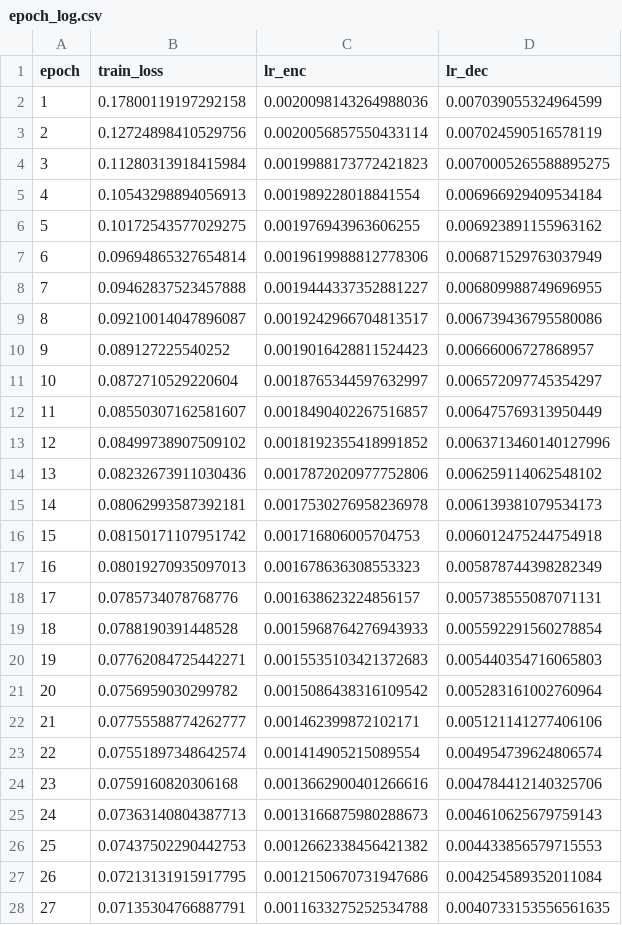
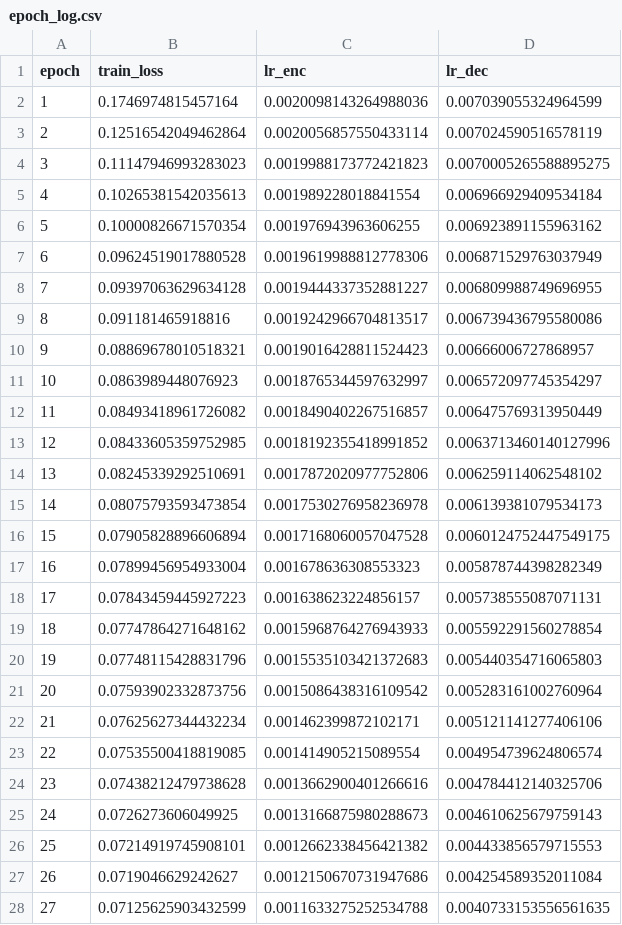
Before and after one commit to tkescec-algebra/UltraLightFCN, a CSV file: train/seg_phase6/final_retrain90_fixed_recipe_no_simclr/trial_54/seed_37/epoch_log.csv, drawn as a sheet; only a part is shown; the diff covers the shown part only.

```diff
--- a/train/seg_phase6/final_retrain90_fixed_recipe_no_simclr/trial_54/seed_37/epoch_log.csv
+++ b/train/seg_phase6/final_retrain90_fixed_recipe_no_simclr/trial_54/seed_37/epoch_log.csv
@@ -1,28 +1,28 @@
 epoch,train_loss,lr_enc,lr_dec
-1,0.17800119197292158,0.0020098143264988036,0.007039055324964599
-2,0.12724898410529756,0.0020056857550433114,0.007024590516578119
-3,0.11280313918415984,0.0019988173772421823,0.0070005265588895275
-4,0.10543298894056913,0.001989228018841554,0.006966929409534184
-5,0.10172543577029275,0.001976943963606255,0.006923891155963162
-6,0.09694865327654814,0.0019619988812778306,0.006871529763037949
-7,0.09462837523457888,0.0019444337352881227,0.006809988749696955
-8,0.09210014047896087,0.0019242966704813517,0.006739436795580086
-9,0.089127225540252,0.0019016428811524423,0.00666006727868957
-10,0.0872710529220604,0.0018765344597632997,0.006572097745354297
-11,0.08550307162581607,0.0018490402267516857,0.006475769313950449
-12,0.08499738907509102,0.0018192355418991852,0.0063713460140127996
-13,0.08232673911030436,0.0017872020977752806,0.006259114062548102
-14,0.08062993587392181,0.0017530276958236978,0.006139381079534173
-15,0.08150171107951742,0.001716806005704753,0.006012475244754918
-16,0.08019270935097013,0.001678636308553323,0.005878744398282349
-17,0.0785734078768776,0.001638623224856157,0.005738555087071131
-18,0.0788190391448528,0.0015968764276943933,0.005592291560278854
-19,0.07762084725442271,0.0015535103421372683,0.005440354716065803
-20,0.0756959030299782,0.0015086438316109542,0.005283161002760964
-21,0.07755588774262777,0.001462399872102171,0.005121141277406106
-22,0.07551897348642574,0.001414905215089554,0.004954739624806574
-23,0.0759160820306168,0.0013662900401266616,0.004784412140325706
-24,0.07363140804387713,0.0013166875980288673,0.004610625679759143
-25,0.07437502290442753,0.0012662338456421382,0.004433856579715553
-26,0.07213131915917795,0.0012150670731947686,0.004254589352011084
-27,0.07135304766887791,0.0011633275252534788,0.0040733153556561635
+1,0.1746974815457164,0.0020098143264988036,0.007039055324964599
+2,0.12516542049462864,0.0020056857550433114,0.007024590516578119
+3,0.11147946993283023,0.0019988173772421823,0.0070005265588895275
+4,0.10265381542035613,0.001989228018841554,0.006966929409534184
+5,0.10000826671570354,0.001976943963606255,0.006923891155963162
+6,0.09624519017880528,0.0019619988812778306,0.006871529763037949
+7,0.09397063629634128,0.0019444337352881227,0.006809988749696955
+8,0.091181465918816,0.0019242966704813517,0.006739436795580086
+9,0.08869678010518321,0.0019016428811524423,0.00666006727868957
+10,0.0863989448076923,0.0018765344597632997,0.006572097745354297
+11,0.08493418961726082,0.0018490402267516857,0.006475769313950449
+12,0.08433605359752985,0.0018192355418991852,0.0063713460140127996
+13,0.08245339292510691,0.0017872020977752806,0.006259114062548102
+14,0.08075793593473854,0.0017530276958236978,0.006139381079534173
+15,0.07905828896606894,0.0017168060057047528,0.0060124752447549175
+16,0.07899456954933004,0.001678636308553323,0.005878744398282349
+17,0.07843459445927223,0.001638623224856157,0.005738555087071131
+18,0.07747864271648162,0.0015968764276943933,0.005592291560278854
+19,0.07748115428831796,0.0015535103421372683,0.005440354716065803
+20,0.07593902332873756,0.0015086438316109542,0.005283161002760964
+21,0.07625627344432234,0.001462399872102171,0.005121141277406106
+22,0.07535500418819085,0.001414905215089554,0.004954739624806574
+23,0.07438212479738628,0.0013662900401266616,0.004784412140325706
+24,0.0726273606049925,0.0013166875980288673,0.004610625679759143
+25,0.07214919745908101,0.0012662338456421382,0.004433856579715553
+26,0.0719046629242627,0.0012150670731947686,0.004254589352011084
+27,0.07125625903432599,0.0011633275252534788,0.0040733153556561635
```
Also changed, not shown: 40 edited cells elsewhere in this file, train/seg_phase6/final_retrain90/phase6_test_per_seed.csv, train/seg_phase6/final_retrain90_fixed_recipe_no_simclr/phase6_test_per_seed_fixed_recipe_no_simclr.csv, 35 other files.
